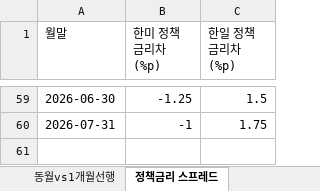
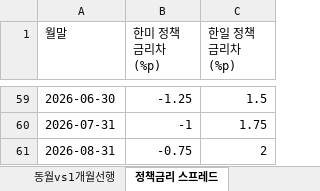
Before and after one commit to rhddyd12345678-blip/macro-econ-tracker, an Excel workbook: site/data/downloads/regression_analysis.xlsx, sheet 정책금리 스프레드, drawn as a sheet; only a part is shown, gaps mark what is left out; values as stored, in another font and other column widths than the file's, no borders; the diff names each change by its address in the sheet, - before the commit and + after, or states it on an @@ line.

```diff
--- a/site/data/downloads/regression_analysis.xlsx (sheet 정책금리 스프레드)
+++ b/site/data/downloads/regression_analysis.xlsx (sheet 정책금리 스프레드)
+row 61: 2026-08-31 | -0.75 | 2
```
Also changed, not shown: sheet 교차상관(한국-미국), site/data/downloads/france.xlsx, site/data/downloads/germany.xlsx, 9 other files.
